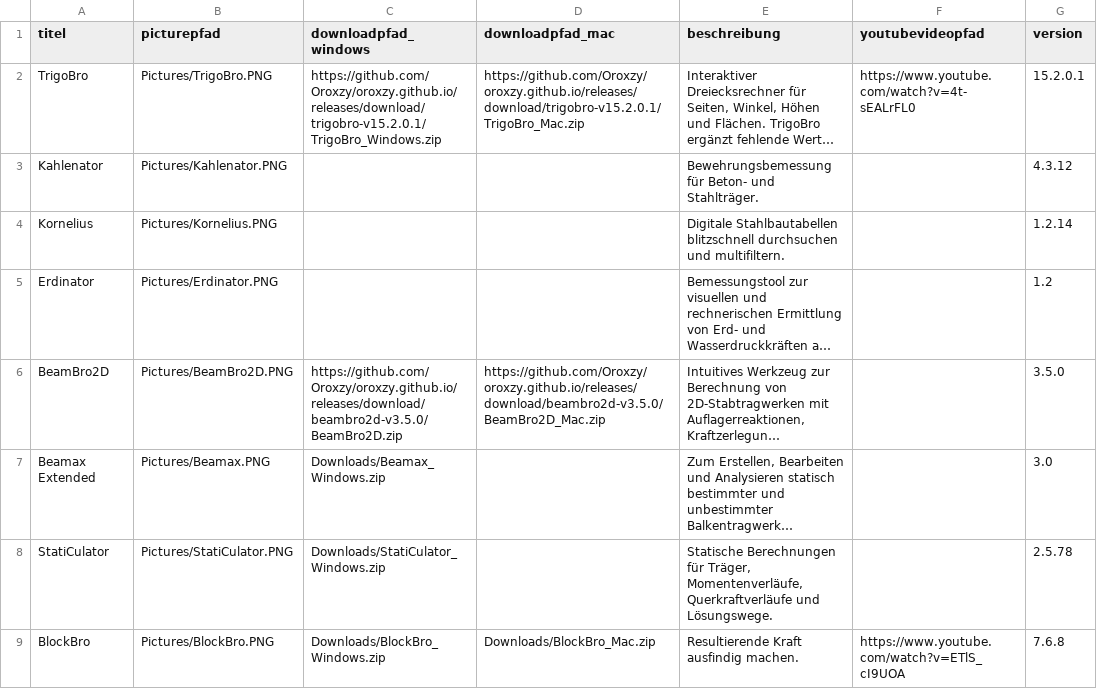
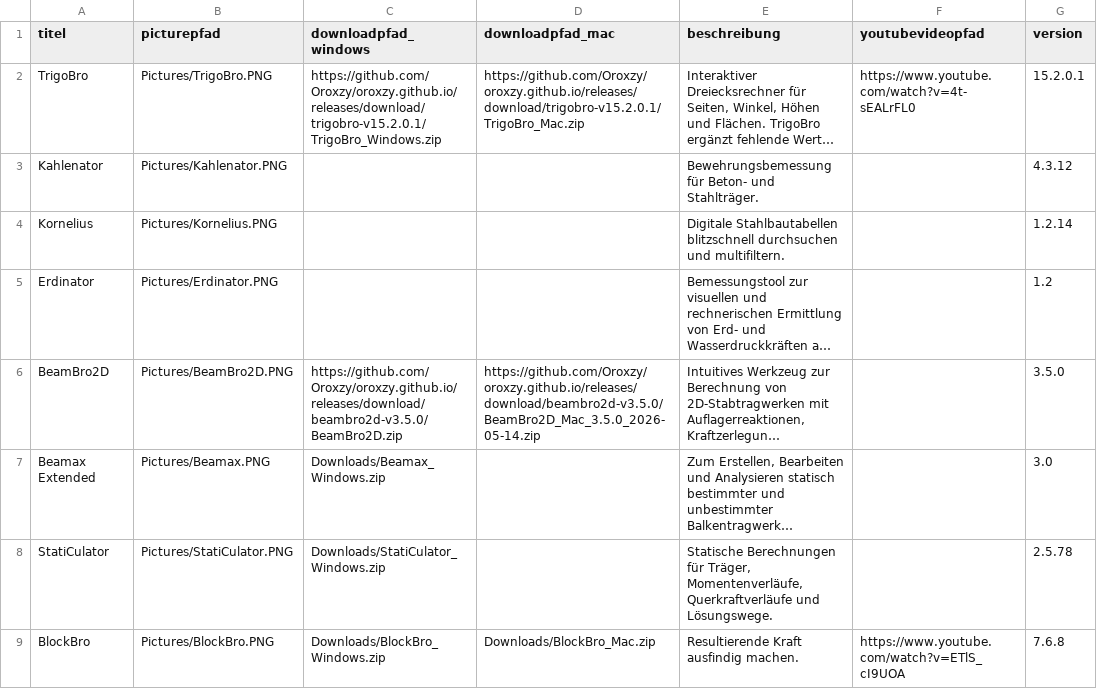
Before and after one commit to Oroxzy/oroxzy.github.io, a CSV file: downloads.csv, drawn as a sheet; only a part is shown; long unchanged cells end in …; the diff names each change by its address in the sheet, - before the commit and + after, or states it on an @@ line.

Commit message:
Update BeamBro2D Mac download link

```diff
--- a/downloads.csv
+++ b/downloads.csv
-D6 (downloadpfad_mac): https://github.com/Oroxzy/oroxzy.github.io/releases/download/beambro2d-v3.5.0/BeamBro2D_Mac.zip
+D6 (downloadpfad_mac): https://github.com/Oroxzy/oroxzy.github.io/releases/download/beambro2d-v3.5.0/BeamBro2D_Mac_3.5.0_2026-05-14.zip
```
